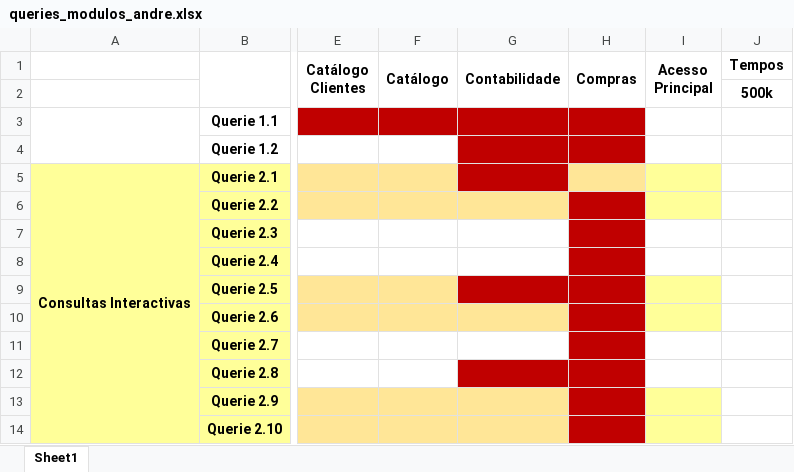
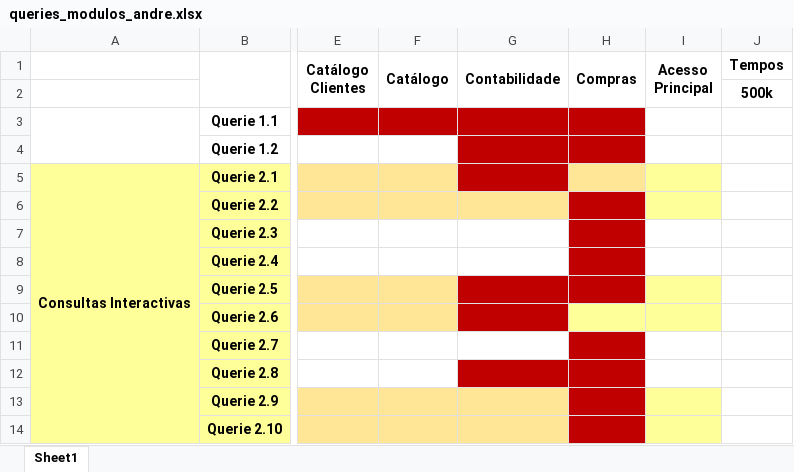
Before and after one commit to andrerfcsantos/GesthiperJava, an Excel workbook: Docs Auxiliares/queries_modulos_andre.xlsx, sheet Sheet1, drawn as a sheet; only a part is shown, gaps mark what is left out; values as stored, in another font and other column widths than the file's, no borders; the diff names each change by its address in the sheet, - before the commit and + after, or states it on an @@ line.

```diff
--- a/Docs Auxiliares/queries_modulos_andre.xlsx (sheet Sheet1)
+++ b/Docs Auxiliares/queries_modulos_andre.xlsx (sheet Sheet1)
-G10 fill: #FFE697
+G10 fill: #C00000
-H10 fill: #C00000
+H10 fill: #FFFF99
```
Also changed, not shown: 1 other file.
